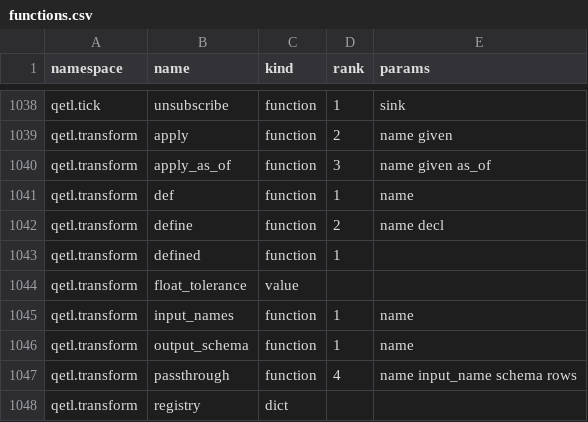
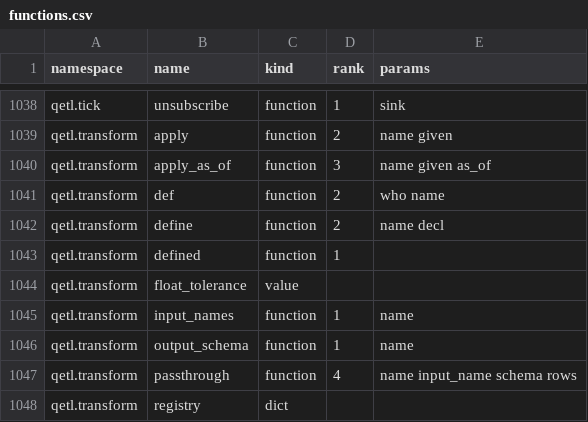
Before and after one commit to kwojdalski/uqf, a CSV file: docs/reference/surfaces/current/functions.csv, drawn as a sheet; only a part is shown, gaps mark what is left out.

```diff
--- a/docs/reference/surfaces/current/functions.csv
+++ b/docs/reference/surfaces/current/functions.csv
@@ -1040,3 +1040,3 @@ qetl.transform,apply,function,2,name given
 qetl.transform,apply_as_of,function,3,name given as_of
-qetl.transform,def,function,1,name
+qetl.transform,def,function,2,who name
 qetl.transform,define,function,2,name decl
```
Also changed, not shown: 31 other files.
